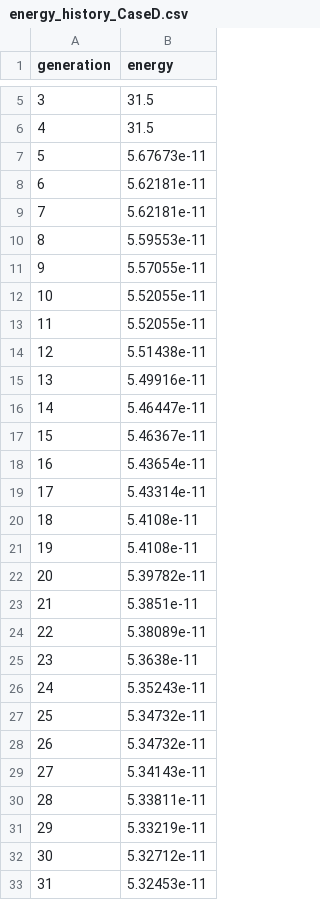
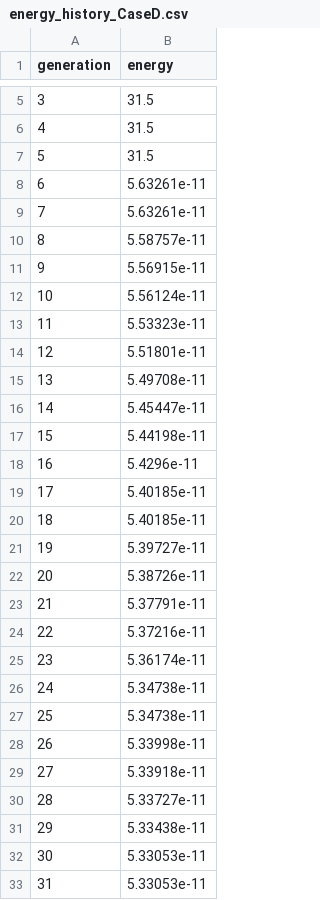
Before and after one commit to pvmodayil/coupled-microstrip-DRL-shape-optimisation, a CSV file: src/odd/ga_lib/data/energy_history_CaseD.csv, drawn as a sheet; only a part is shown, gaps mark what is left out; the diff covers the shown part only.

```diff
--- a/src/odd/ga_lib/data/energy_history_CaseD.csv
+++ b/src/odd/ga_lib/data/energy_history_CaseD.csv
@@ -6,28 +6,28 @@ generation,energy
 4,31.5
-5,5.67673e-11
-6,5.62181e-11
-7,5.62181e-11
-8,5.59553e-11
-9,5.57055e-11
-10,5.52055e-11
-11,5.52055e-11
-12,5.51438e-11
-13,5.49916e-11
-14,5.46447e-11
-15,5.46367e-11
-16,5.43654e-11
-17,5.43314e-11
-18,5.4108e-11
-19,5.4108e-11
-20,5.39782e-11
-21,5.3851e-11
-22,5.38089e-11
-23,5.3638e-11
-24,5.35243e-11
-25,5.34732e-11
-26,5.34732e-11
-27,5.34143e-11
-28,5.33811e-11
-29,5.33219e-11
-30,5.32712e-11
-31,5.32453e-11
+5,31.5
+6,5.63261e-11
+7,5.63261e-11
+8,5.58757e-11
+9,5.56915e-11
+10,5.56124e-11
+11,5.53323e-11
+12,5.51801e-11
+13,5.49708e-11
+14,5.45447e-11
+15,5.44198e-11
+16,5.4296e-11
+17,5.40185e-11
+18,5.40185e-11
+19,5.39727e-11
+20,5.38726e-11
+21,5.37791e-11
+22,5.37216e-11
+23,5.36174e-11
+24,5.34738e-11
+25,5.34738e-11
+26,5.33998e-11
+27,5.33918e-11
+28,5.33727e-11
+29,5.33438e-11
+30,5.33053e-11
+31,5.33053e-11
```
Also changed, not shown: 69 edited cells elsewhere in this file, src/odd/ga_lib/data/CaseD_optimized_curve.csv, src/odd/ga_lib/data/CaseL_optimized_curve.csv, 1 other file.
